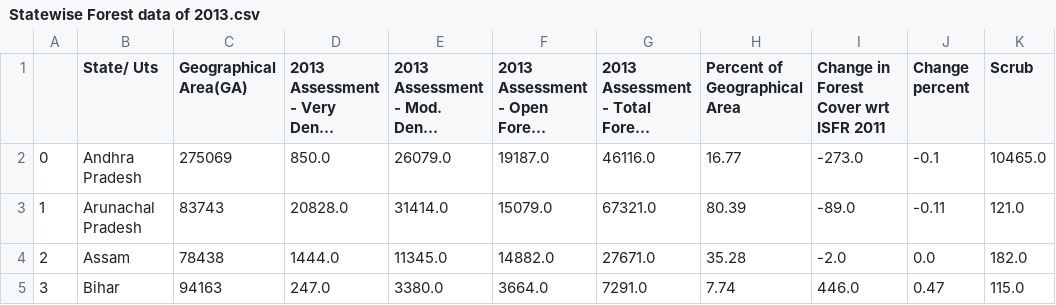
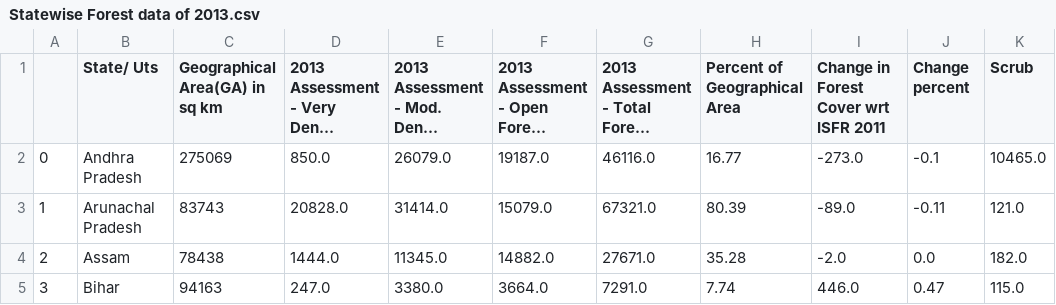
Before and after one commit to adhesh-sagar/Cleaned-data-of-Indian-Forests, a CSV file: Statewise Forest data of 2013.csv, drawn as a sheet; only a part is shown; long unchanged cells end in …; the diff names each change by its address in the sheet, - before the commit and + after, or states it on an @@ line.

Commit message:
Update Statewise Forest data of 2013.csv

```diff
--- a/Statewise Forest data of 2013.csv
+++ b/Statewise Forest data of 2013.csv
-C1: Geographical Area(GA)
+C1: Geographical Area(GA) in sq km
```
